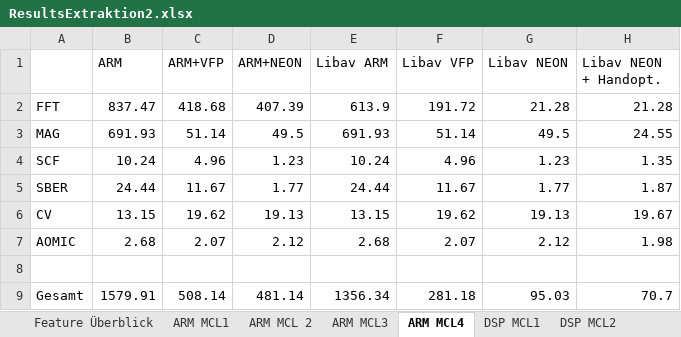
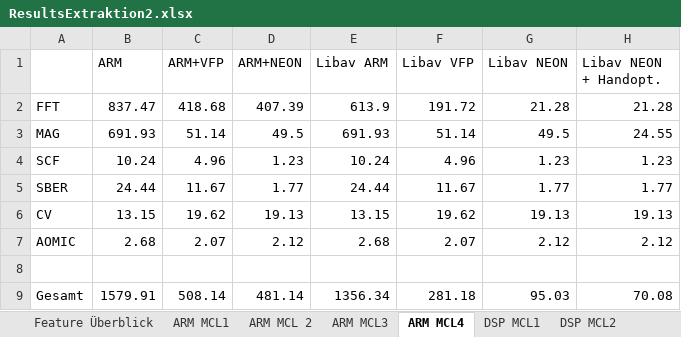
Before and after one commit to DuncanSin/Masterarbeit, an Excel workbook: Results/ResultsExtraktion2.xlsx, sheet ARM MCL4, drawn as a sheet; values as stored, in another font and other column widths than the file's, no borders; the diff names each change by its address in the sheet, - before the commit and + after, or states it on an @@ line.

```diff
--- a/Results/ResultsExtraktion2.xlsx (sheet ARM MCL4)
+++ b/Results/ResultsExtraktion2.xlsx (sheet ARM MCL4)
-H4 (Libav NEON + Handopt.): 1.35
+H4 (Libav NEON + Handopt.): 1.23
-H5 (Libav NEON + Handopt.): 1.87
+H5 (Libav NEON + Handopt.): 1.77
-H6 (Libav NEON + Handopt.): 19.67
+H6 (Libav NEON + Handopt.): 19.13
-H7 (Libav NEON + Handopt.): 1.98
+H7 (Libav NEON + Handopt.): 2.12
-H9 (Libav NEON + Handopt.): 70.7
+H9 (Libav NEON + Handopt.): 70.08
```
Also changed, not shown: sheet Feature Überblick, sheet ARM MCL 2, charts or pictures, Results/Results2.xlsx, 1 other file.
